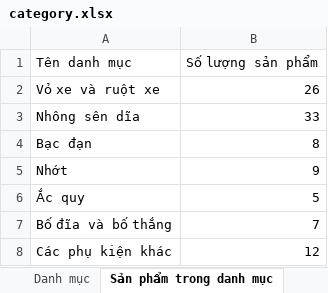
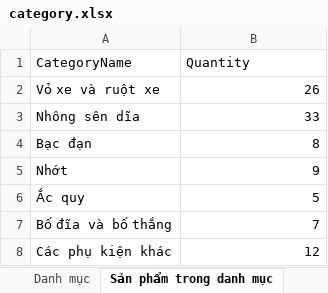
Before and after one commit to felixchauhp/Motorcycle-Accessories-Website, an Excel workbook: Data/category.xlsx, sheet Sản phẩm trong danh mục, drawn as a sheet; values as stored, in another font and other column widths than the file's, no borders; removed rows and columns are numbered as before the commit, all else as after; the diff names each change by its address in the sheet, - before the commit and + after, or states it on an @@ line.

```diff
--- a/Data/category.xlsx (sheet Sản phẩm trong danh mục)
+++ b/Data/category.xlsx (sheet Sản phẩm trong danh mục)
-row 1: Tên danh mục | Số lượng sản phẩm
+row 1: CategoryName | Quantity
```
Also changed, not shown: Data/category_products.xlsx, Data/products.xlsx, 10 other files.
